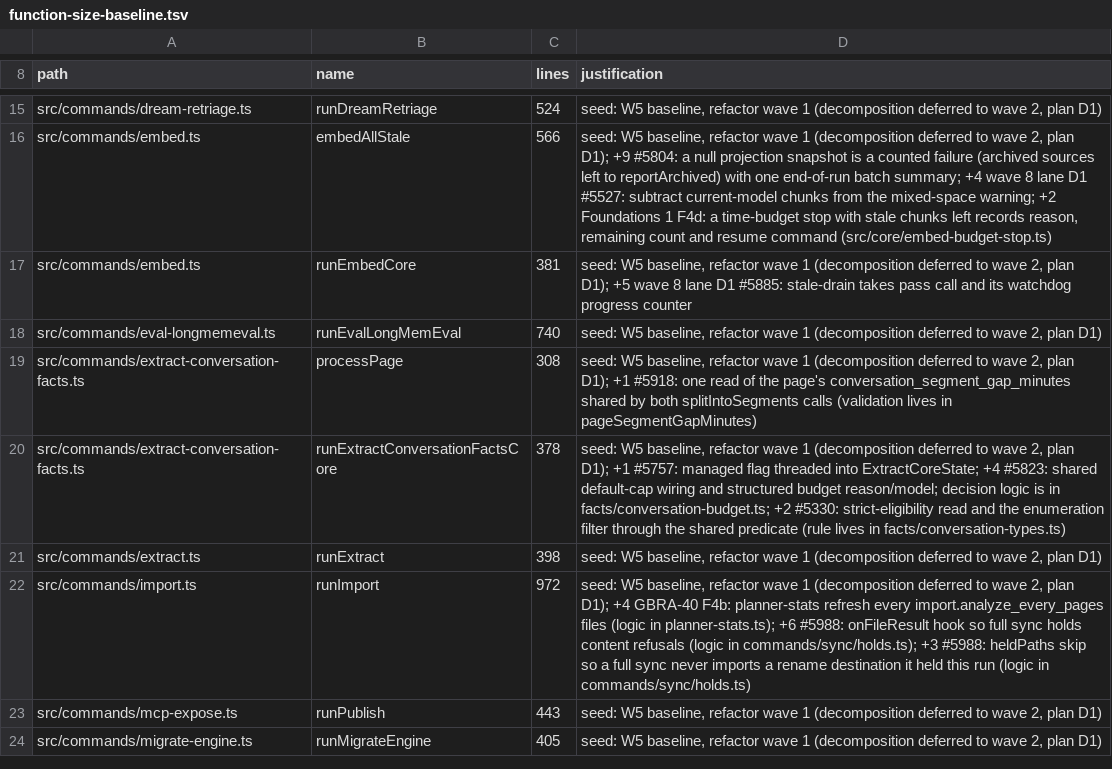
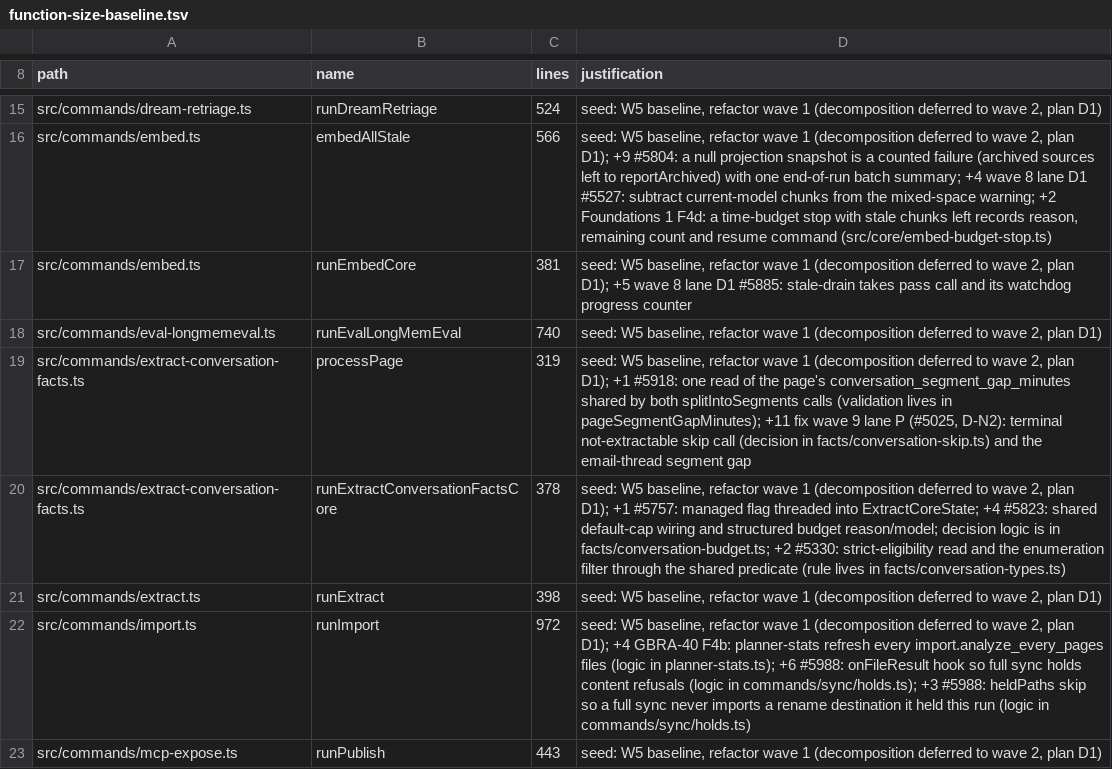
Before and after one commit to BeatusMomentum/gbrain, a TSV file: scripts/function-size-baseline.tsv, drawn as a sheet; only a part is shown, gaps mark what is left out; the shorter side is filled out with more unchanged rows.

Commit message:
fix(conversation-facts): email threads parse; meeting metadata is never a speaker; prose meetings leave the backlog (#5025, D-N2)
- new builtin email-thread-heading for gbrain's Gmail thread page
  (`## <From> · YYYY-MM-DD HH:MM`, `## → <From>` when sent): speaker is the
  From display name, time is the heading's UTC time. A pattern with a
  preamble bound now accepts a single anchor inside it (one-message thread),
  and dated heading anchors do not report other headings as folded speakers.
  An email-thread parse segments with the 7-day maximum gap unless the page
  sets conversation_segment_gap_minutes, so a thread is one conversation.
- bold-name-no-time rejects meeting-note metadata labels (Attendees, Date,
  Location, Summary, Agenda, Action items, ...): `**Date:**` is never a
  speaker and a prose meeting page no longer parses into turns at the epoch.
- terminal skips (src/core/facts/conversation-skip.ts): a meeting/email page
  with no speaker turns and the shape of meeting notes (no LLM fallback
  configured) and a time-only parse on a page with no date are recorded as
  not extractable with their reason, so they leave the doctor backlog until
  the page changes instead of being rescanned forever or dated 1970-01-01.
  Other speaker-less pages stay retryable.

```diff
--- a/scripts/function-size-baseline.tsv
+++ b/scripts/function-size-baseline.tsv
@@ -18,3 +18,3 @@ src/commands/embed.ts	runEmbedCore	381	seed: W5 baseline, refactor wave 1 (decom
 src/commands/eval-longmemeval.ts	runEvalLongMemEval	740	seed: W5 baseline, refactor wave 1 (decomposition deferred to wave 2, plan D1)
-src/commands/extract-conversation-facts.ts	processPage	308	seed: W5 baseline, refactor wave 1 (decomposition deferred to wave 2, plan D1); +1 #5918: one read of the page's conversation_segment_gap_minutes shared by both splitIntoSegments calls (validation lives in pageSegmentGapMinutes)
+src/commands/extract-conversation-facts.ts	processPage	319	seed: W5 baseline, refactor wave 1 (decomposition deferred to wave 2, plan D1); +1 #5918: one read of the page's conversation_segment_gap_minutes shared by both splitIntoSegments calls (validation lives in pageSegmentGapMinutes); +11 fix wave 9 lane P (#5025, D-N2): terminal not-extractable skip call (decision in facts/conversation-skip.ts) and the email-thread segment gap
 src/commands/extract-conversation-facts.ts	runExtractConversationFactsCore	378	seed: W5 baseline, refactor wave 1 (decomposition deferred to wave 2, plan D1); +1 #5757: managed flag threaded into ExtractCoreState; +4 #5823: shared default-cap wiring and structured budget reason/model; decision logic is in facts/conversation-budget.ts; +2 #5330: strict-eligibility read and the enumeration filter through the shared predicate (rule lives in facts/conversation-types.ts)
```
Also changed, not shown: 8 other files.
